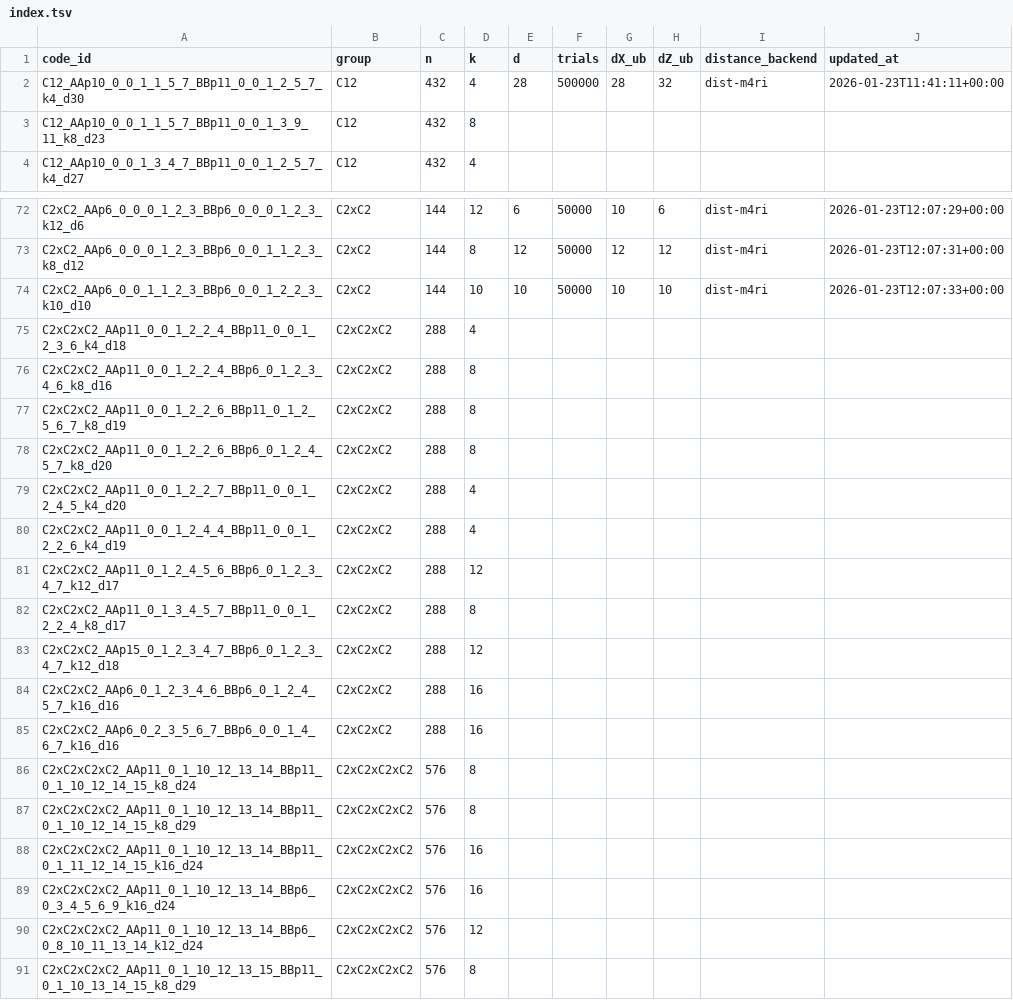
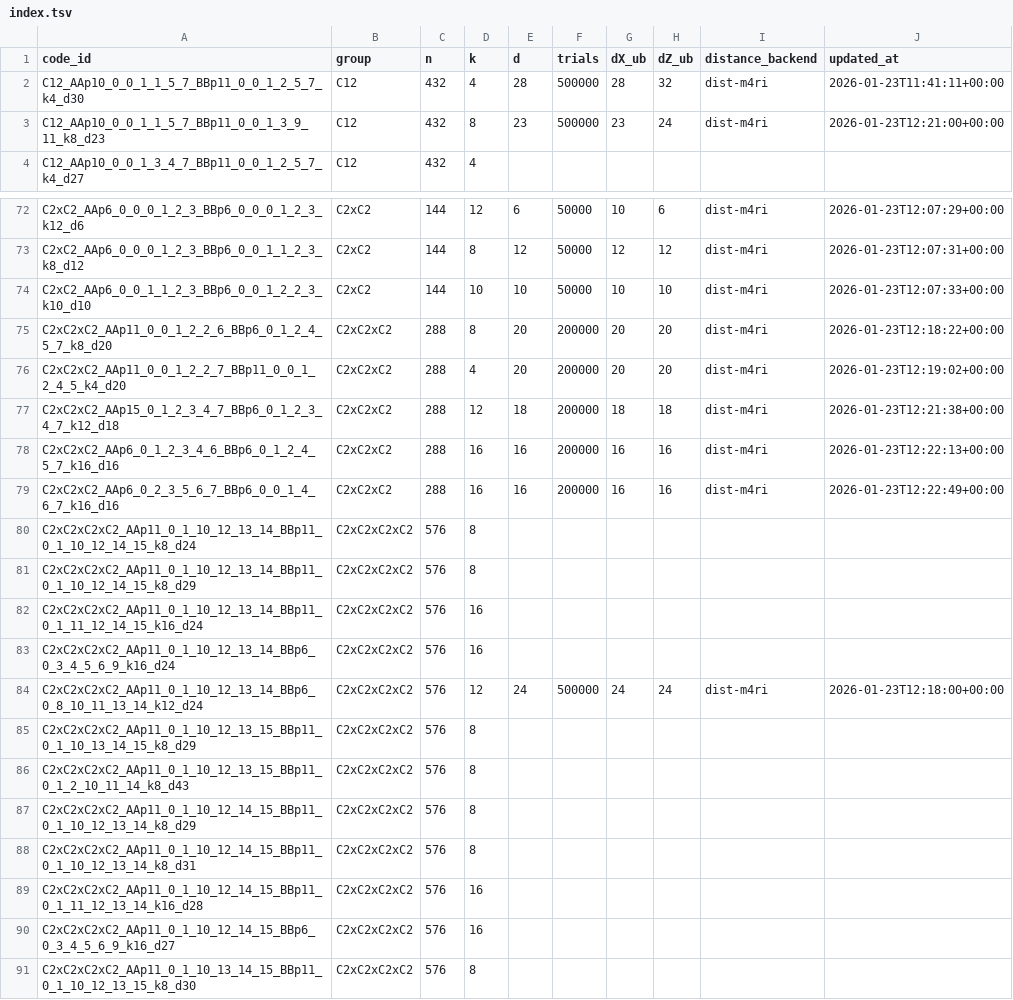
Before and after one commit to aleverrier/qtanner-search, a TSV file: best_codes/index.tsv, drawn as a sheet; only a part is shown, gaps mark what is left out; the shorter side is filled out with more unchanged rows.

Commit message:
best_codes: rebuild website artifacts from meta (2026-01-23T12:22:50Z)

```diff
--- a/best_codes/index.tsv
+++ b/best_codes/index.tsv
@@ -2,3 +2,3 @@ code_id	group	n	k	d	trials	dX_ub	dZ_ub	distance_backend	updated_at
 C12_AAp10_0_0_1_1_5_7_BBp11_0_0_1_2_5_7_k4_d30	C12	432	4	28	500000	28	32	dist-m4ri	2026-01-23T11:41:11+00:00
-C12_AAp10_0_0_1_1_5_7_BBp11_0_0_1_3_9_11_k8_d23	C12	432	8						
+C12_AAp10_0_0_1_1_5_7_BBp11_0_0_1_3_9_11_k8_d23	C12	432	8	23	500000	23	24	dist-m4ri	2026-01-23T12:21:00+00:00
 C12_AAp10_0_0_1_3_4_7_BBp11_0_0_1_2_5_7_k4_d27	C12	432	4						
@@ -74,13 +74,7 @@ C2xC2_AAp6_0_0_0_1_2_3_BBp6_0_0_1_1_2_3_k8_d12	C2xC2	144	8	12	50000	12	12	dist-m
 C2xC2_AAp6_0_0_1_1_2_3_BBp6_0_0_1_2_2_3_k10_d10	C2xC2	144	10	10	50000	10	10	dist-m4ri	2026-01-23T12:07:33+00:00
-C2xC2xC2_AAp11_0_0_1_2_2_4_BBp11_0_0_1_2_3_6_k4_d18	C2xC2xC2	288	4						
-C2xC2xC2_AAp11_0_0_1_2_2_4_BBp6_0_1_2_3_4_6_k8_d16	C2xC2xC2	288	8						
-C2xC2xC2_AAp11_0_0_1_2_2_6_BBp11_0_1_2_5_6_7_k8_d19	C2xC2xC2	288	8						
-C2xC2xC2_AAp11_0_0_1_2_2_6_BBp6_0_1_2_4_5_7_k8_d20	C2xC2xC2	288	8						
-C2xC2xC2_AAp11_0_0_1_2_2_7_BBp11_0_0_1_2_4_5_k4_d20	C2xC2xC2	288	4						
-C2xC2xC2_AAp11_0_0_1_2_4_4_BBp11_0_0_1_2_2_6_k4_d19	C2xC2xC2	288	4						
-C2xC2xC2_AAp11_0_1_2_4_5_6_BBp6_0_1_2_3_4_7_k12_d17	C2xC2xC2	288	12						
-C2xC2xC2_AAp11_0_1_3_4_5_7_BBp11_0_0_1_2_2_4_k8_d17	C2xC2xC2	288	8						
-C2xC2xC2_AAp15_0_1_2_3_4_7_BBp6_0_1_2_3_4_7_k12_d18	C2xC2xC2	288	12						
-C2xC2xC2_AAp6_0_1_2_3_4_6_BBp6_0_1_2_4_5_7_k16_d16	C2xC2xC2	288	16						
-C2xC2xC2_AAp6_0_2_3_5_6_7_BBp6_0_0_1_4_6_7_k16_d16	C2xC2xC2	288	16						
+C2xC2xC2_AAp11_0_0_1_2_2_6_BBp6_0_1_2_4_5_7_k8_d20	C2xC2xC2	288	8	20	200000	20	20	dist-m4ri	2026-01-23T12:18:22+00:00
+C2xC2xC2_AAp11_0_0_1_2_2_7_BBp11_0_0_1_2_4_5_k4_d20	C2xC2xC2	288	4	20	200000	20	20	dist-m4ri	2026-01-23T12:19:02+00:00
+C2xC2xC2_AAp15_0_1_2_3_4_7_BBp6_0_1_2_3_4_7_k12_d18	C2xC2xC2	288	12	18	200000	18	18	dist-m4ri	2026-01-23T12:21:38+00:00
+C2xC2xC2_AAp6_0_1_2_3_4_6_BBp6_0_1_2_4_5_7_k16_d16	C2xC2xC2	288	16	16	200000	16	16	dist-m4ri	2026-01-23T12:22:13+00:00
+C2xC2xC2_AAp6_0_2_3_5_6_7_BBp6_0_0_1_4_6_7_k16_d16	C2xC2xC2	288	16	16	200000	16	16	dist-m4ri	2026-01-23T12:22:49+00:00
 C2xC2xC2xC2_AAp11_0_1_10_12_13_14_BBp11_0_1_10_12_14_15_k8_d24	C2xC2xC2xC2	576	8						
@@ -89,3 +83,3 @@ C2xC2xC2xC2_AAp11_0_1_10_12_13_14_BBp11_0_1_11_12_14_15_k16_d24	C2xC2xC2xC2	576
 C2xC2xC2xC2_AAp11_0_1_10_12_13_14_BBp6_0_3_4_5_6_9_k16_d24	C2xC2xC2xC2	576	16						
-C2xC2xC2xC2_AAp11_0_1_10_12_13_14_BBp6_0_8_10_11_13_14_k12_d24	C2xC2xC2xC2	576	12						
+C2xC2xC2xC2_AAp11_0_1_10_12_13_14_BBp6_0_8_10_11_13_14_k12_d24	C2xC2xC2xC2	576	12	24	500000	24	24	dist-m4ri	2026-01-23T12:18:00+00:00
 C2xC2xC2xC2_AAp11_0_1_10_12_13_15_BBp11_0_1_10_13_14_15_k8_d29	C2xC2xC2xC2	576	8						
```
Also changed, not shown: 51 other files.
